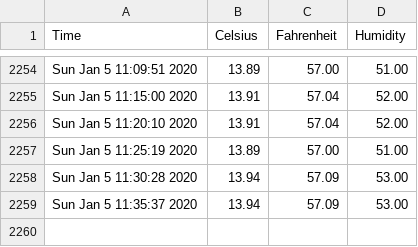
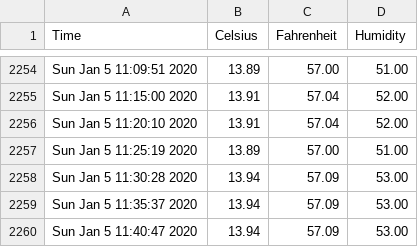
Before and after one commit to hedgespin/sensor_data, a CSV file: sensor_data.csv, drawn as a sheet; only a part is shown, gaps mark what is left out; the diff names each change by its address in the sheet, - before the commit and + after, or states it on an @@ line.

```diff
--- a/sensor_data.csv
+++ b/sensor_data.csv
+row 2260: Sun Jan 5 11:40:47 2020 | 13.94 | 57.09 | 53.00
```
Also changed, not shown: 1 other file.
